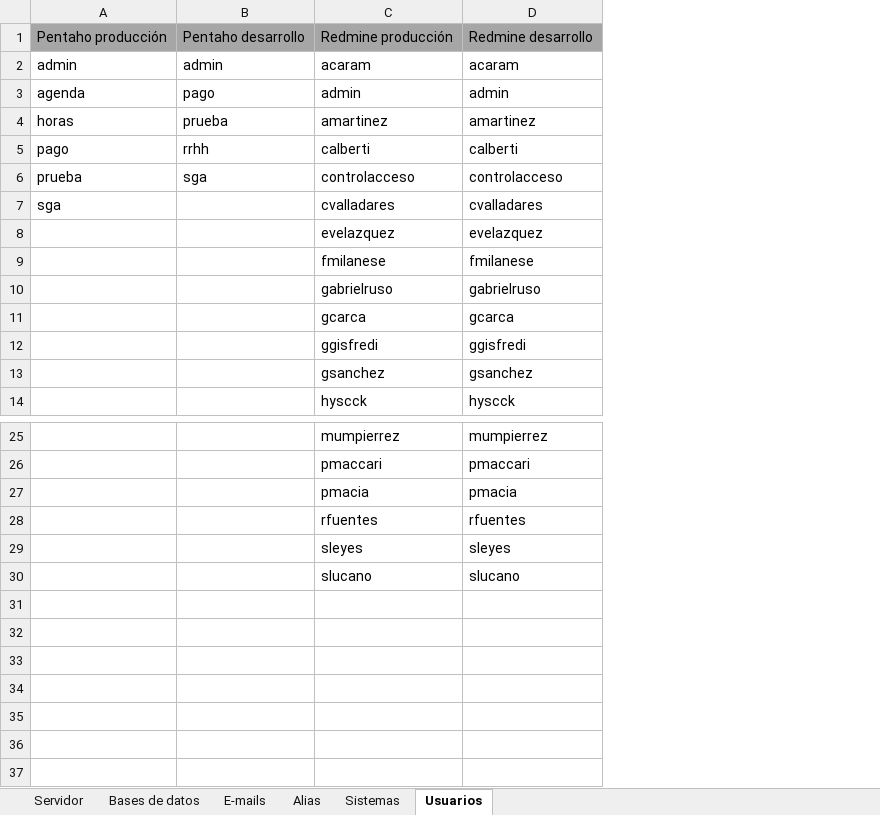
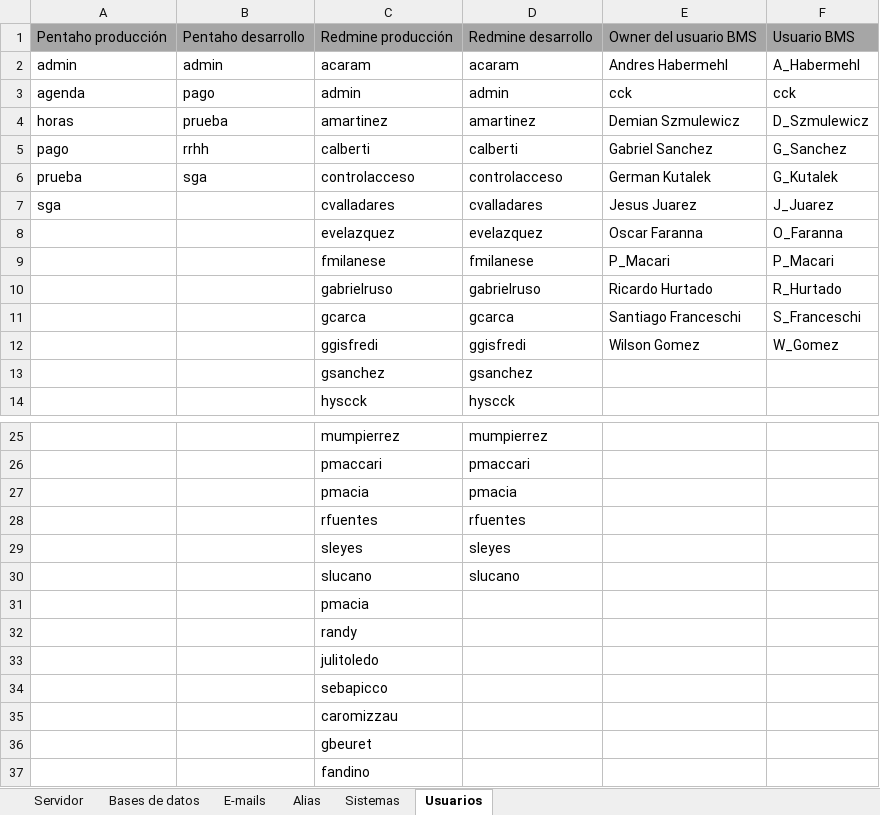
Before and after one commit to jsrxar/dge, an Excel workbook: 3-tecnologia/3-proyecto/Sistemas CCK.xlsx, sheet Usuarios, drawn as a sheet; only a part is shown, gaps mark what is left out; values as stored, in another font and other column widths than the file's, no borders; table styles not drawn; the diff names each change by its address in the sheet, - before the commit and + after, or states it on an @@ line.

Commit message:
Actualización de usuarios
Actualizados los usuarios del Redmine de producción añadidos el 26/7/16
y agregados los usuarios del BMS con sus respectivos alias.

```diff
--- a/3-tecnologia/3-proyecto/Sistemas CCK.xlsx (sheet Usuarios)
+++ b/3-tecnologia/3-proyecto/Sistemas CCK.xlsx (sheet Usuarios)
+column E, rows 1-12: Owner del usuario BMS | Andres Habermehl | cck | Demian Szmulewicz | Gabriel Sanchez | German Kutalek | Jesus Juarez | Oscar Faranna | P_Macari | Ricardo Hurtado | Santiago Franceschi | Wilson Gomez
+column F, rows 1-12: Usuario BMS | A_Habermehl | cck | D_Szmulewicz | G_Sanchez | G_Kutalek | J_Juarez | O_Faranna | P_Macari | R_Hurtado | S_Franceschi | W_Gomez
+row 31:  |  | pmacia
+row 32:  |  | randy
+row 33:  |  | julitoledo
+row 34:  |  | sebapicco
+row 35:  |  | caromizzau
+row 36:  |  | gbeuret
+row 37:  |  | fandino
```
Also changed, not shown: sheet Bases de datos.
